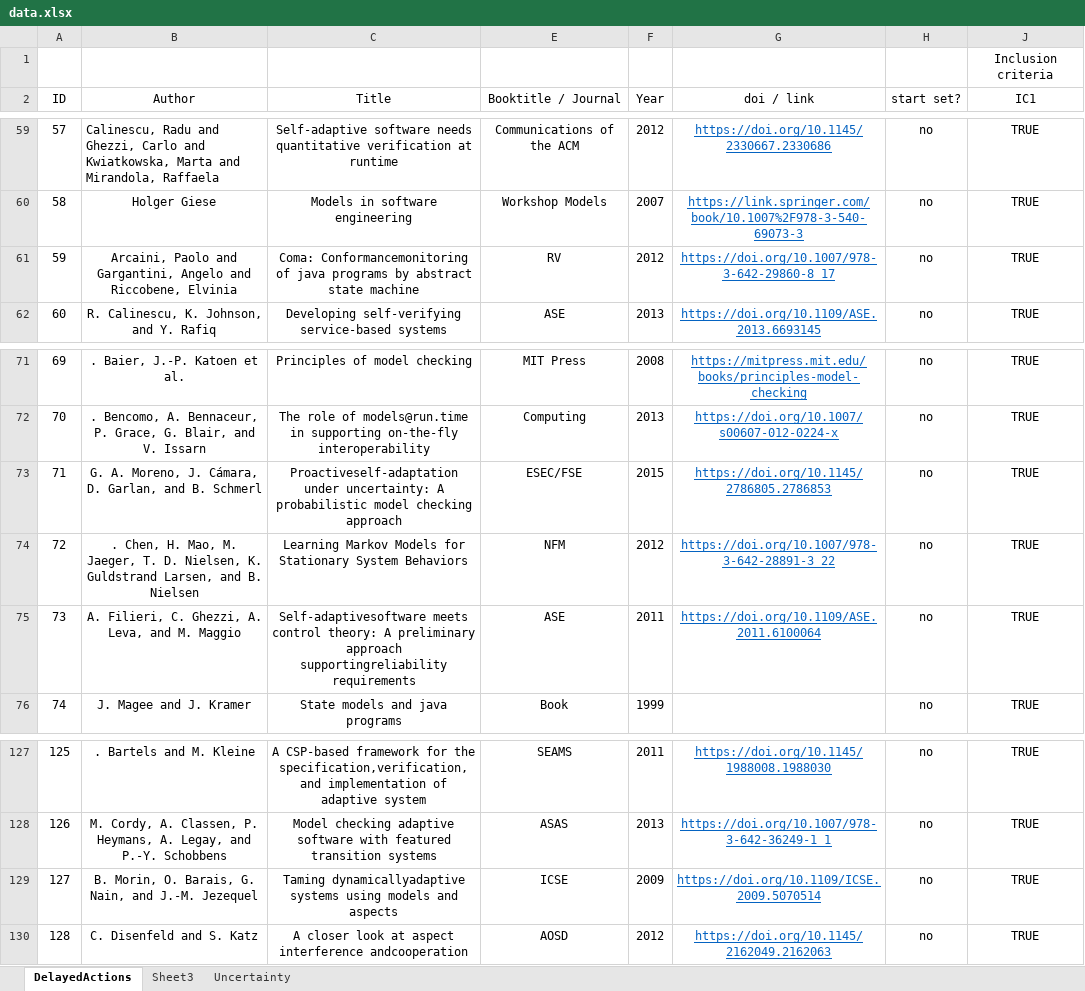
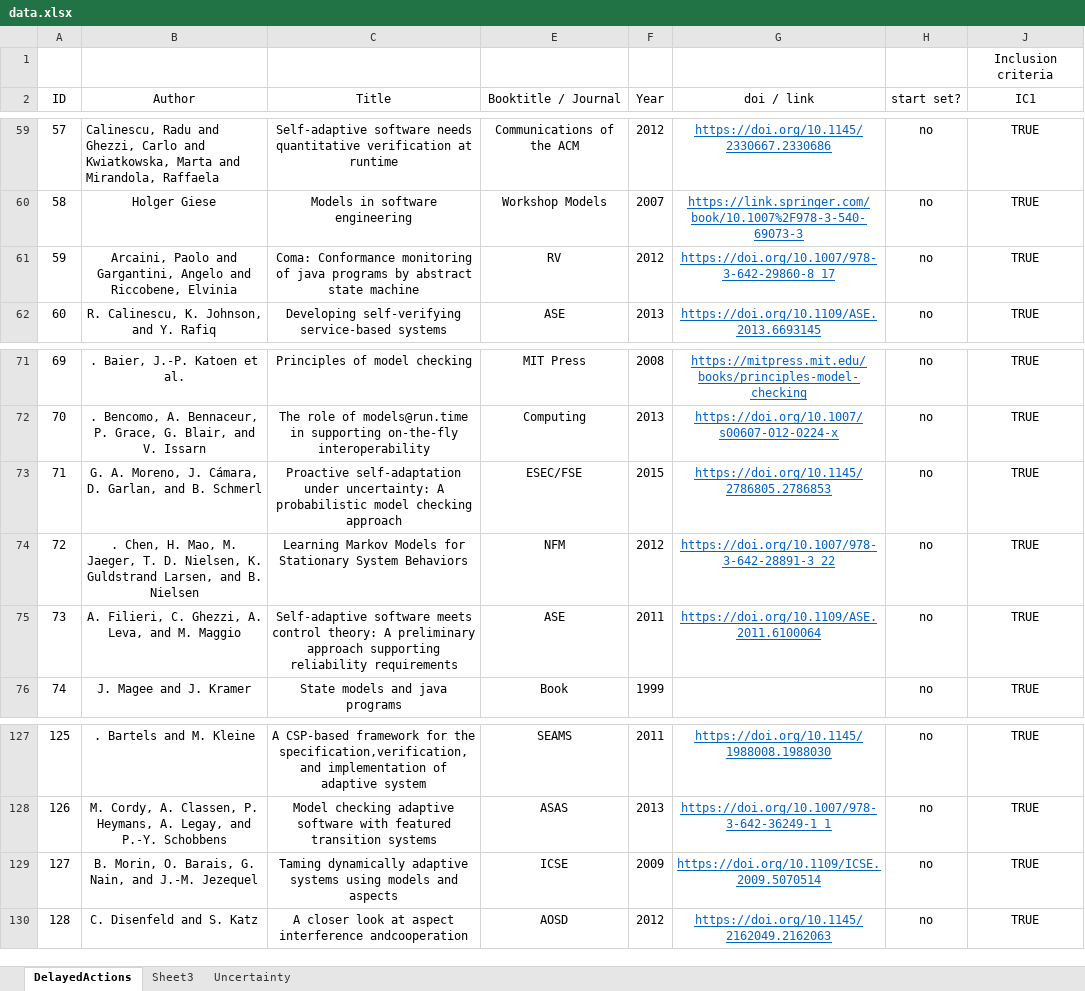
Before and after one commit to lmouline/thesis, an Excel workbook: sota/src/data.xlsx, sheet DelayedActions, drawn as a sheet; only a part is shown, gaps mark what is left out; values as stored, in another font and other column widths than the file's, no borders; conditional formats not drawn; the diff names each change by its address in the sheet, - before the commit and + after, or states it on an @@ line.

Commit message:
Start Intro

```diff
--- a/sota/src/data.xlsx (sheet DelayedActions)
+++ b/sota/src/data.xlsx (sheet DelayedActions)
-C61 (Title): Coma: Conformancemonitoring of java…
+C61 (Title): Coma: Conformance monitoring of java…
-C73 (Title): Proactiveself-adaptation under uncertainty:…
+C73 (Title): Proactive self-adaptation under uncertainty:…
-C75 (Title): Self-adaptivesoftware meets control theory: A preliminary approach supportingreliability requirements
+C75 (Title): Self-adaptive software meets control theory: A preliminary approach supporting reliability requirements
-C129 (Title): Taming dynamicallyadaptive systems using…
+C129 (Title): Taming dynamically adaptive systems using…
```
Also changed, not shown: hidden cells, 6 other files.
